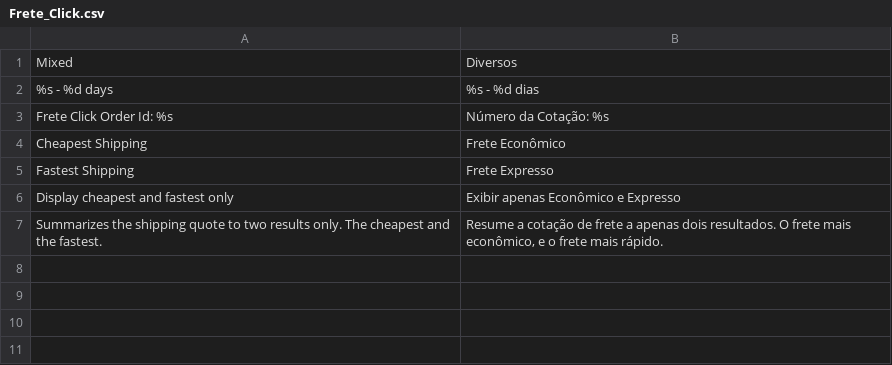
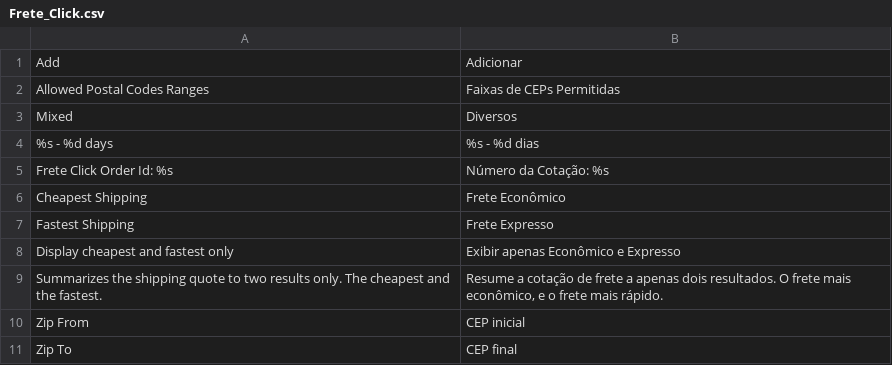
Before and after one commit to Frete-Click/Magento-1.x.x, a CSV file: app/locale/pt_BR/Frete_Click.csv, drawn as a sheet.

Commit message:
Adicionada validação por faixa de CEP

```diff
--- a/app/locale/pt_BR/Frete_Click.csv
+++ b/app/locale/pt_BR/Frete_Click.csv
@@ -1 +1,3 @@
+"Add","Adicionar"
+"Allowed Postal Codes Ranges","Faixas de CEPs Permitidas"
 "Mixed","Diversos"
@@ -7 +9,3 @@
 "Summarizes the shipping quote to two results only. The cheapest and the fastest.","Resume a cotação de frete a apenas dois resultados. O frete mais econômico, e o frete mais rápido."
+"Zip From","CEP inicial"
+"Zip To","CEP final"
```
Also changed, not shown: 4 other files.
